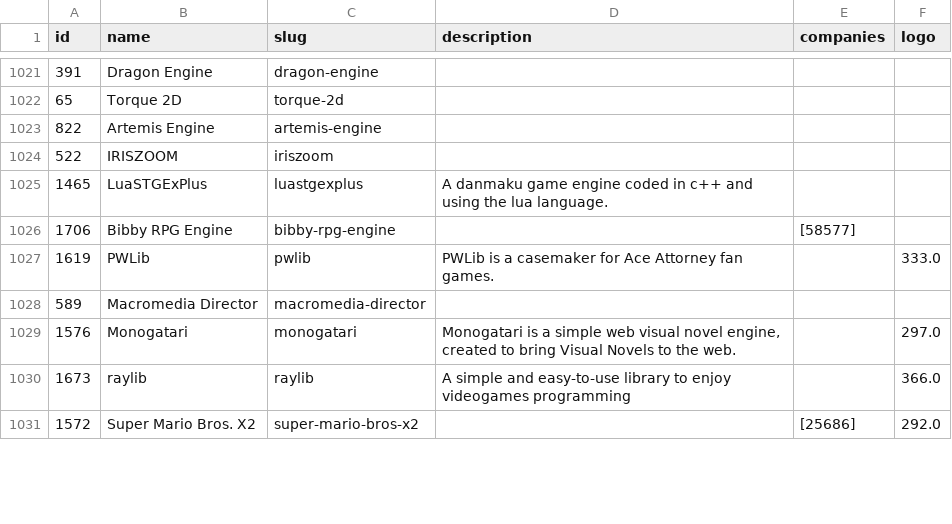
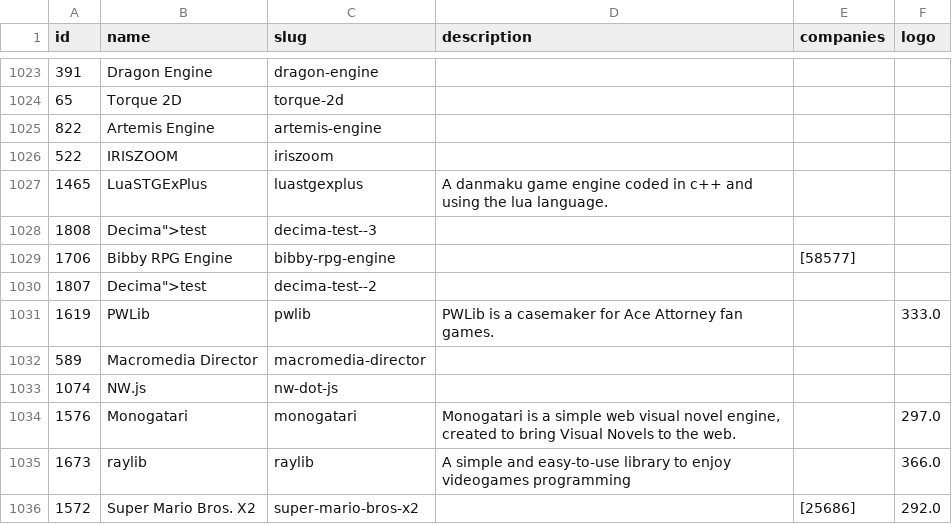
Before and after one commit to sandrineyb/data-game, a CSV file: csv/game_engines.csv, drawn as a sheet; only a part is shown, gaps mark what is left out; the diff covers the shown part only; the diff names each change by its address in the sheet, - before the commit and + after, or states it on an @@ line.

```diff
--- a/csv/game_engines.csv
+++ b/csv/game_engines.csv
+row 1028: 1808 | Decima">test | decima-test--3
+row 1030: 1807 | Decima">test | decima-test--2
@@ row 1032 moved to row 1033: 1074 @@
```
Also changed, not shown: 12 added rows, 2 removed rows and 30 moved rows elsewhere in this file, csv/platforms.csv.
